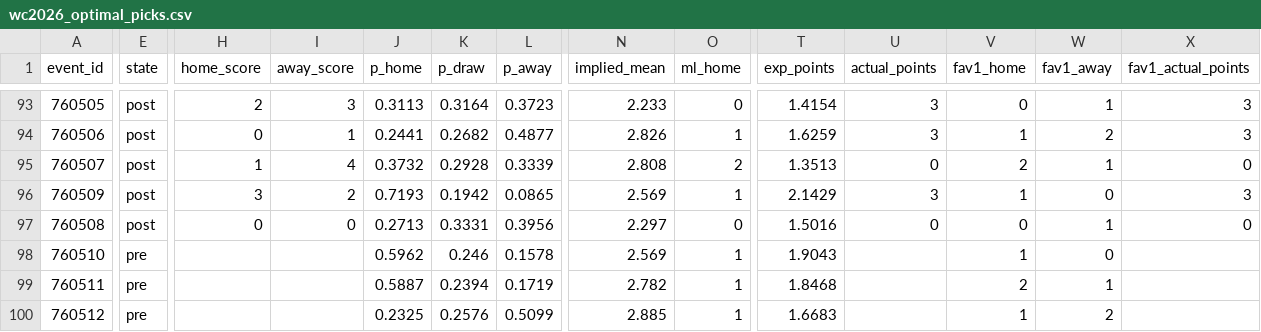
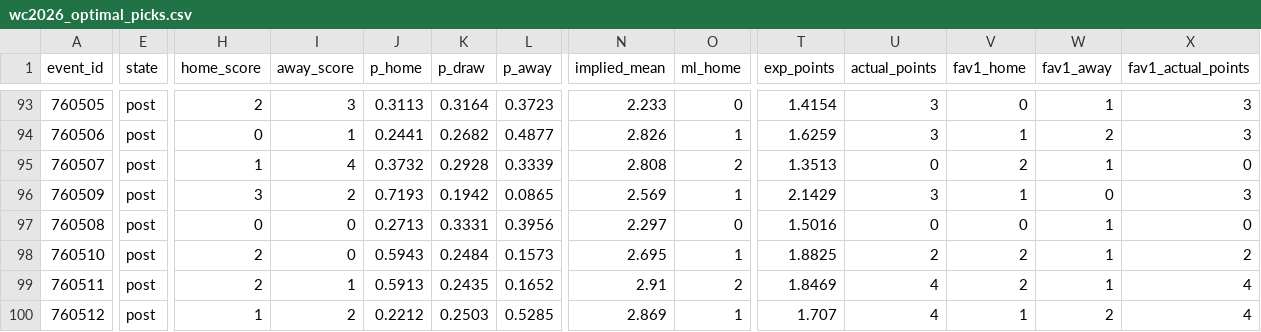
Before and after one commit to Timo-PFF/wc26, a CSV file: data/wc2026_optimal_picks.csv, drawn as a sheet; only a part is shown, gaps mark what is left out; the diff covers the shown part only; the diff names each change by its address in the sheet, - before the commit and + after, or states it on an @@ line.

```diff
--- a/data/wc2026_optimal_picks.csv
+++ b/data/wc2026_optimal_picks.csv
-E98:E100 (state): pre
+E98:E100 (state): post
-H98:H99 (home_score): (empty)
+H98:H99 (home_score): 2
-I98 (away_score): (empty)
+I98 (away_score): 0
-J98 (p_home): 0.5962
+J98 (p_home): 0.5943
-K98 (p_draw): 0.246
+K98 (p_draw): 0.2484
-L98 (p_away): 0.1578
+L98 (p_away): 0.1573
-N98 (implied_mean): 2.569
+N98 (implied_mean): 2.695
-T98 (exp_points): 1.9043
+T98 (exp_points): 1.8825
-U98 (actual_points): (empty)
+U98 (actual_points): 2
-V98 (fav1_home): 1
+V98 (fav1_home): 2
-W98 (fav1_away): 0
+W98 (fav1_away): 1
-X98 (fav1_actual_points): (empty)
+X98 (fav1_actual_points): 2
-I99 (away_score): (empty)
+I99 (away_score): 1
-J99 (p_home): 0.5887
+J99 (p_home): 0.5913
-K99 (p_draw): 0.2394
+K99 (p_draw): 0.2435
-L99 (p_away): 0.1719
+L99 (p_away): 0.1652
-N99 (implied_mean): 2.782
+N99 (implied_mean): 2.91
-O99 (ml_home): 1
+O99 (ml_home): 2
-T99 (exp_points): 1.8468
+T99 (exp_points): 1.8469
-U99:U100 (actual_points): (empty)
+U99:U100 (actual_points): 4
-X99:X100 (fav1_actual_points): (empty)
+X99:X100 (fav1_actual_points): 4
-H100 (home_score): (empty)
+H100 (home_score): 1
-I100 (away_score): (empty)
+I100 (away_score): 2
-J100 (p_home): 0.2325
+J100 (p_home): 0.2212
-K100 (p_draw): 0.2576
+K100 (p_draw): 0.2503
-L100 (p_away): 0.5099
+L100 (p_away): 0.5285
-N100 (implied_mean): 2.885
+N100 (implied_mean): 2.869
-T100 (exp_points): 1.6683
+T100 (exp_points): 1.707
```
Also changed, not shown: 4 added rows and 13 edited cells elsewhere in this file, data/wc2026_odds.csv, 3 other files.
